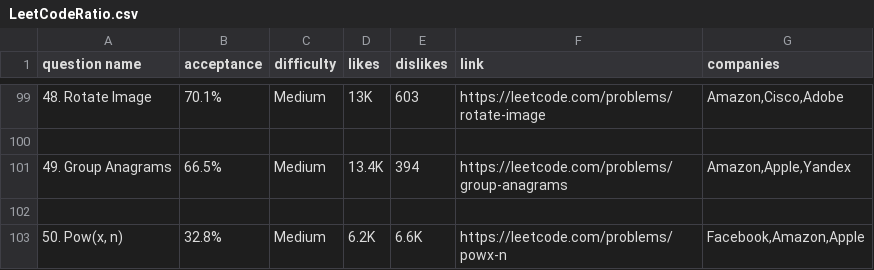
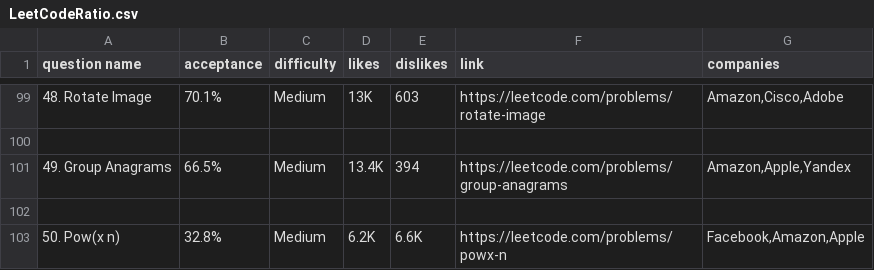
Before and after one commit to nekMont/HCC, a CSV file: LeetCodeRatio/LeetCodeRatio.csv, drawn as a sheet; only a part is shown, gaps mark what is left out.

```diff
--- a/LeetCodeRatio/LeetCodeRatio.csv
+++ b/LeetCodeRatio/LeetCodeRatio.csv
@@ -102,2 +102,2 @@ question name,acceptance,difficulty,likes,dislikes,link,companies
 
-"50. Pow(x, n)",32.8%,Medium,6.2K,6.6K,https://leetcode.com/problems/powx-n,"Facebook,Amazon,Apple"
+"50. Pow(x n)",32.8%,Medium,6.2K,6.6K,https://leetcode.com/problems/powx-n,"Facebook,Amazon,Apple"
```
Also changed, not shown: 3 other files.
